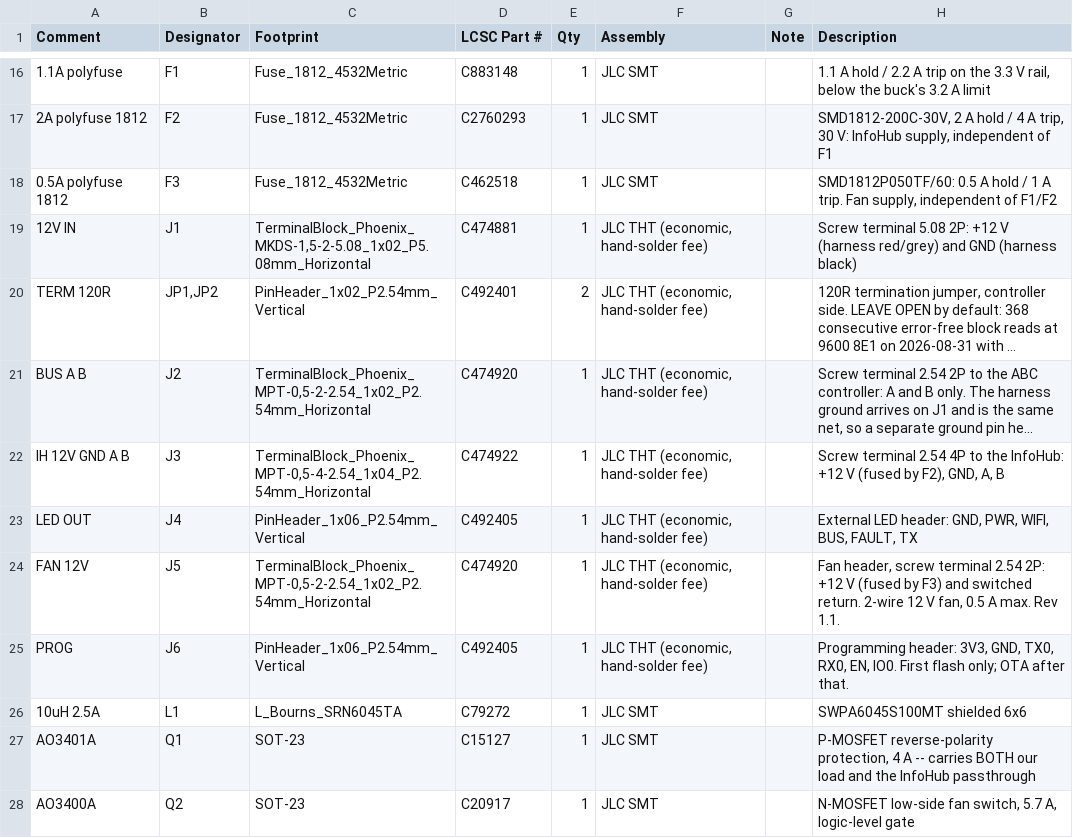
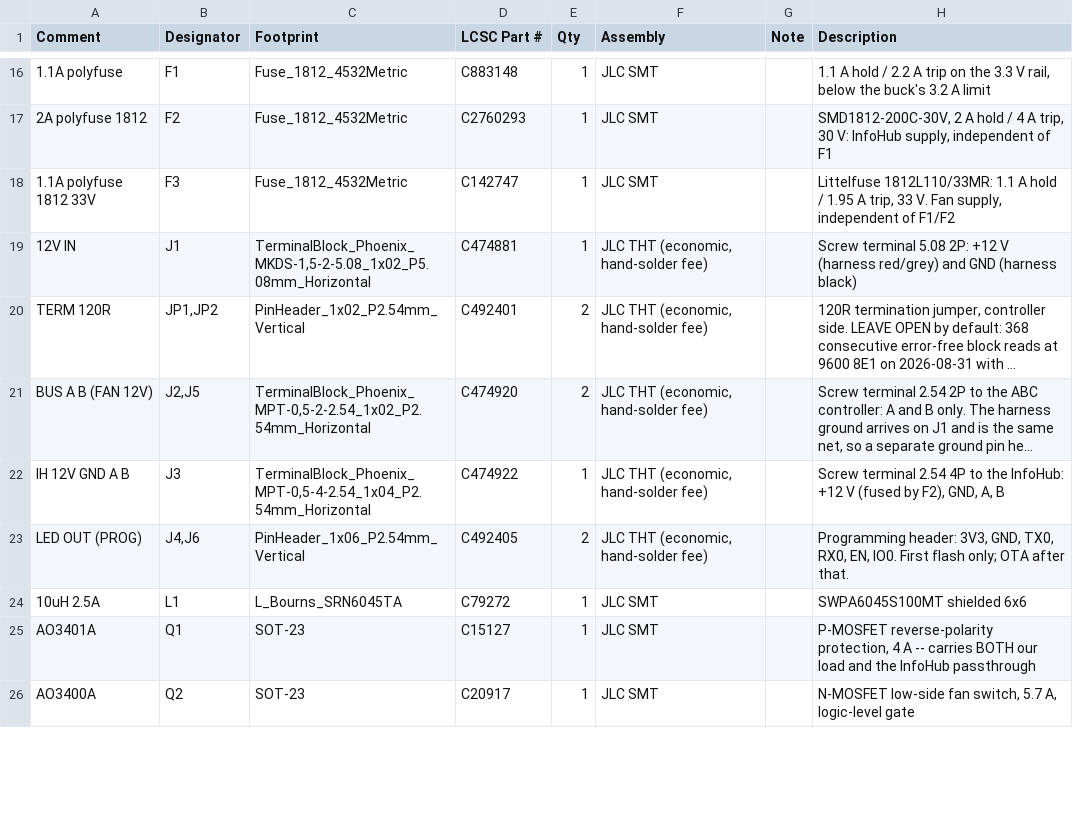
Before and after one commit to brentb2529/B-Infohub, a CSV file: hardware/pcb/bom_jlc.csv, drawn as a sheet; only a part is shown, gaps mark what is left out; long unchanged cells end in …; removed rows and columns are numbered as before the commit, all else as after; the diff covers the shown part only; the diff names each change by its address in the sheet, - before the commit and + after, or states it on an @@ line.

```diff
--- a/hardware/pcb/bom_jlc.csv
+++ b/hardware/pcb/bom_jlc.csv
-A18 (Comment): 0.5A polyfuse 1812
+A18 (Comment): 1.1A polyfuse 1812 33V
-D18 (LCSC Part #): C462518
+D18 (LCSC Part #): C142747
-H18 (Description): SMD1812P050TF/60: 0.5 A hold / 1 A trip. Fan supply,…
+H18 (Description): Littelfuse 1812L110/33MR: 1.1 A hold / 1.95 A trip, 33 V. Fan supply,…
-A21 (Comment): BUS A B
+A21 (Comment): BUS A B (FAN 12V)
-B21 (Designator): J2
+B21 (Designator): J2,J5
-E21 (Qty): 1
+E21 (Qty): 2
-row 23: LED OUT | J4 | PinHeader_1x06_P2.54mm_Vertical | C492405 | 1 | JLC THT (economic, hand-solder fee) |  | External LED header: GND, PWR, WIFI, BUS, FAULT, TX
-row 24: FAN 12V | J5 | TerminalBlock_Phoenix_MPT-0,5-2-2.54_1x02_P2.54mm_Horizontal | C474920 | 1 | JLC THT (economic, hand-solder fee) |  | Fan header, screw terminal 2.54 2P: +12 V (fused by F3) and switched return. 2-wire 12 V fan, 0.5 A max. Rev 1.1.
-A23 (Comment): PROG
+A23 (Comment): LED OUT (PROG)
-B23 (Designator): J6
+B23 (Designator): J4,J6
-E23 (Qty): 1
+E23 (Qty): 2
```
Also changed, not shown: 1 added row and 11 edited cells elsewhere in this file, hardware/pcb/cpl_jlc.csv, 36 other files.
